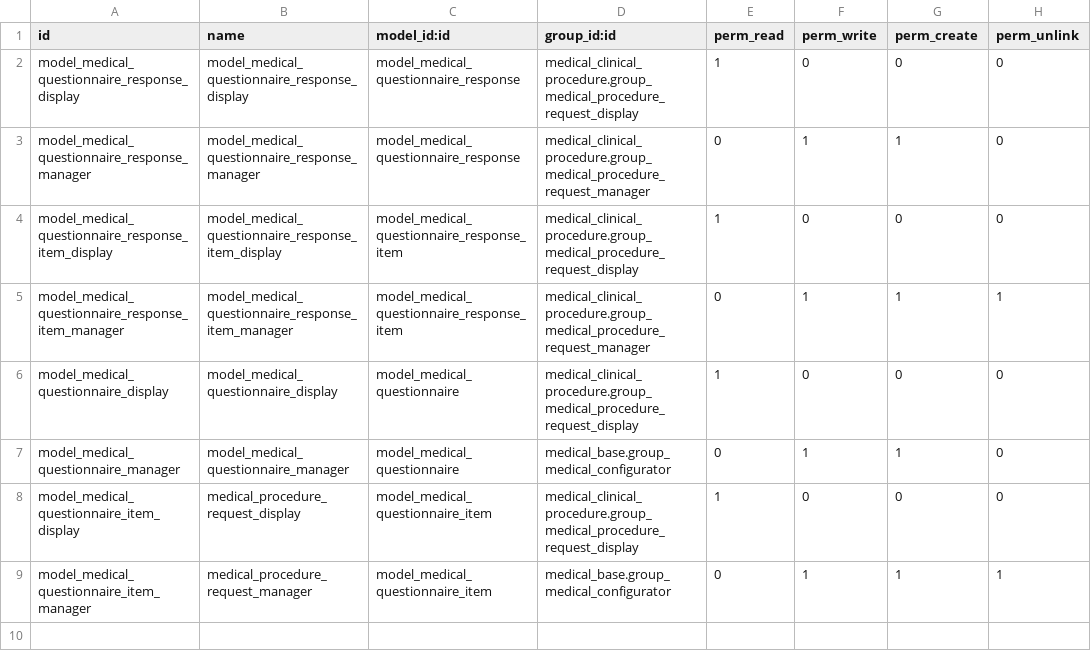
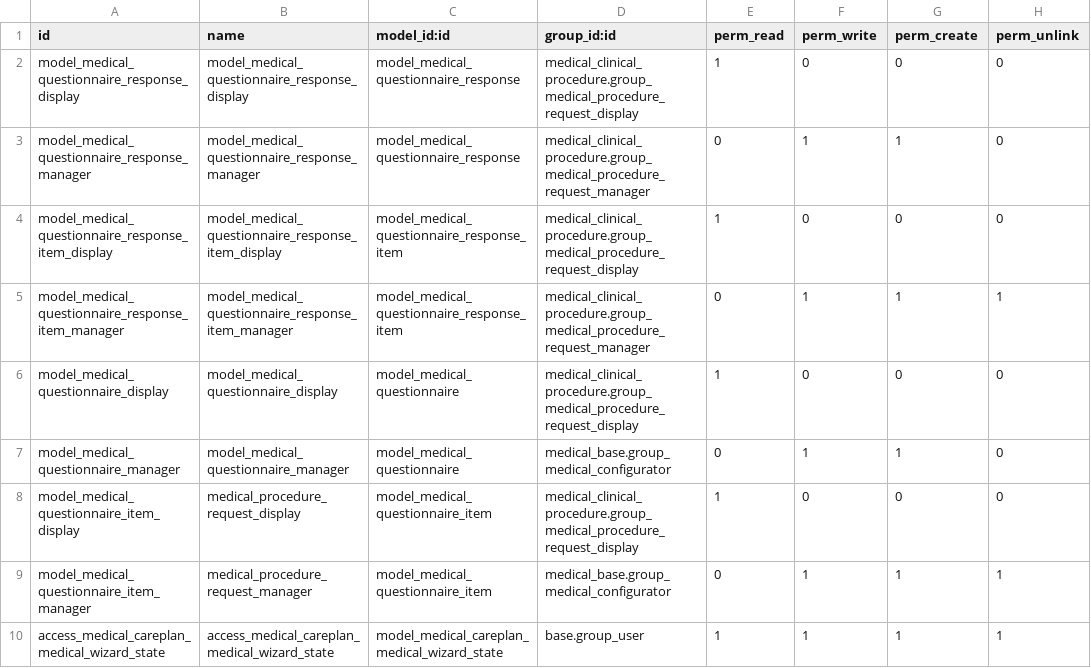
Before and after one commit to tegin/medical-fhir, a CSV file: medical_clinical_questionnaire/security/ir.model.access.csv, drawn as a sheet; the diff names each change by its address in the sheet, - before the commit and + after, or states it on an @@ line.

Commit message:
[12.0][IMP] Generate events from wizard

```diff
--- a/medical_clinical_questionnaire/security/ir.model.access.csv
+++ b/medical_clinical_questionnaire/security/ir.model.access.csv
+row 10: access_medical_careplan_medical_wizard_state | access_medical_careplan_medical_wizard_state | model_medical_careplan_medical_wizard_state | base.group_user | 1 | 1 | 1 | 1
```
Also changed, not shown: 11 other files.
